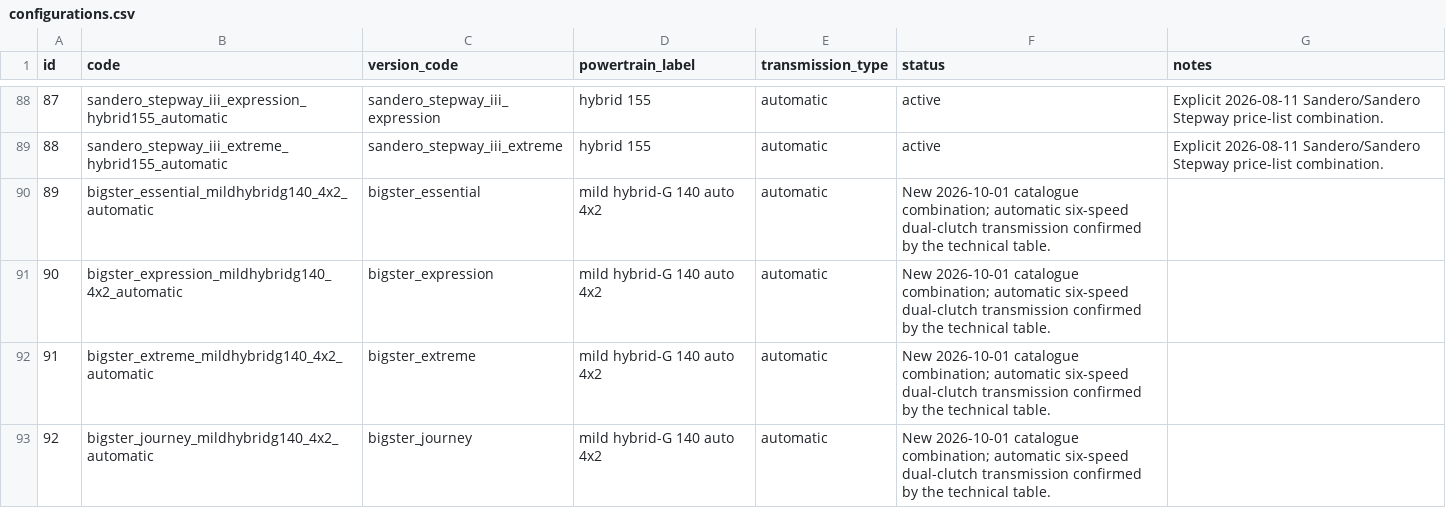
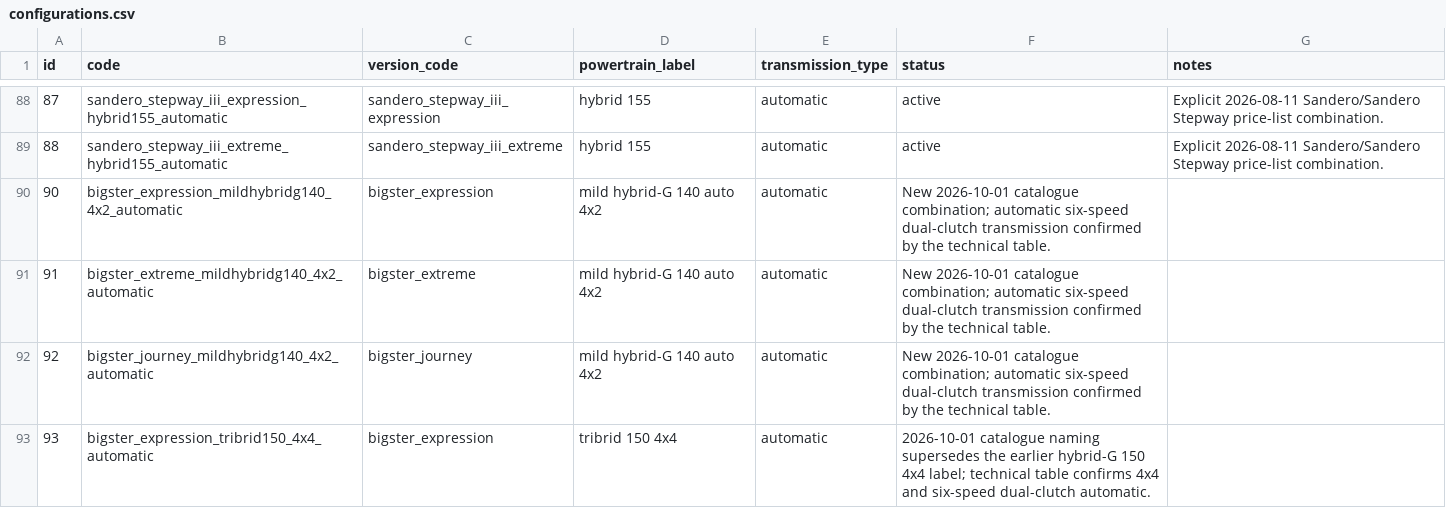
Before and after one commit to xbodzio7/Dacia-Knowledge-Base, a CSV file: data/master/configurations.csv, drawn as a sheet; only a part is shown, gaps mark what is left out; the shorter side is filled out with more unchanged rows.

Commit message:
data: remove unsupported Bigster automatic Essential configuration

```diff
--- a/data/master/configurations.csv
+++ b/data/master/configurations.csv
@@ -89,3 +89,2 @@ id,code,version_code,powertrain_label,transmission_type,status,notes
 88,sandero_stepway_iii_extreme_hybrid155_automatic,sandero_stepway_iii_extreme,hybrid 155,automatic,active,Explicit 2026-08-11 Sandero/Sandero Stepway price-list combination.
-89,bigster_essential_mildhybridg140_4x2_automatic,bigster_essential,mild hybrid-G 140 auto 4x2,automatic,New 2026-10-01 catalogue combination; automatic six-speed dual-clutch transmission confirmed by the technical table.
 90,bigster_expression_mildhybridg140_4x2_automatic,bigster_expression,mild hybrid-G 140 auto 4x2,automatic,New 2026-10-01 catalogue combination; automatic six-speed dual-clutch transmission confirmed by the technical table.
```
